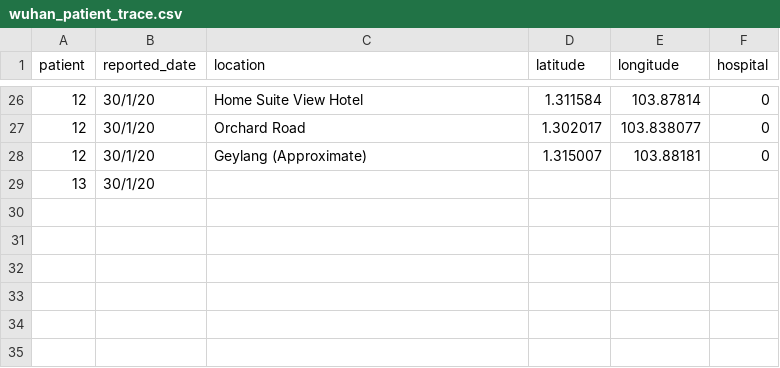
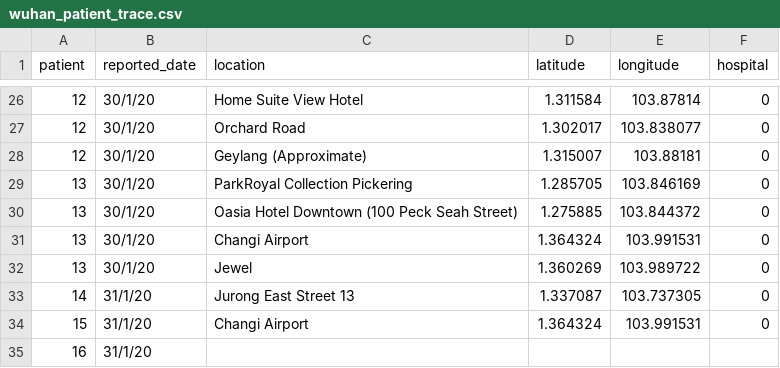
Before and after one commit to lppier/sgwuhan.live, a CSV file: data/wuhan_patient_trace.csv, drawn as a sheet; only a part is shown, gaps mark what is left out.

Commit message:
31 Jan31 Jan31 Jan

```diff
--- a/data/wuhan_patient_trace.csv
+++ b/data/wuhan_patient_trace.csv
@@ -28,2 +28,8 @@ patient,reported_date,location,latitude,longitude,hospital
 12,30/1/20,Geylang (Approximate),1.315007,103.88181,0
-13,30/1/20,,,,
+13,30/1/20,ParkRoyal Collection Pickering,1.285705,103.846169,0
+13,30/1/20,Oasia Hotel Downtown (100 Peck Seah Street),1.275885,103.844372,0
+13,30/1/20,Changi Airport,1.364324,103.991531,0
+13,30/1/20,Jewel,1.360269,103.989722,0
+14,31/1/20,Jurong East Street 13,1.337087,103.737305,0
+15,31/1/20,Changi Airport,1.364324,103.991531,0
+16,31/1/20,,,,
```
